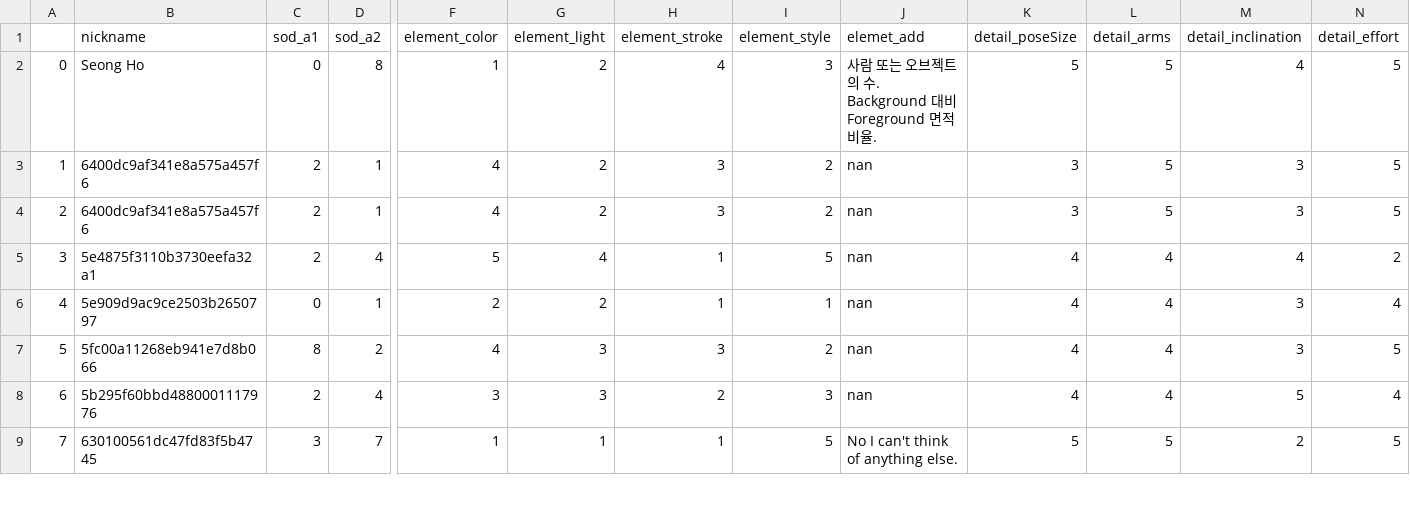
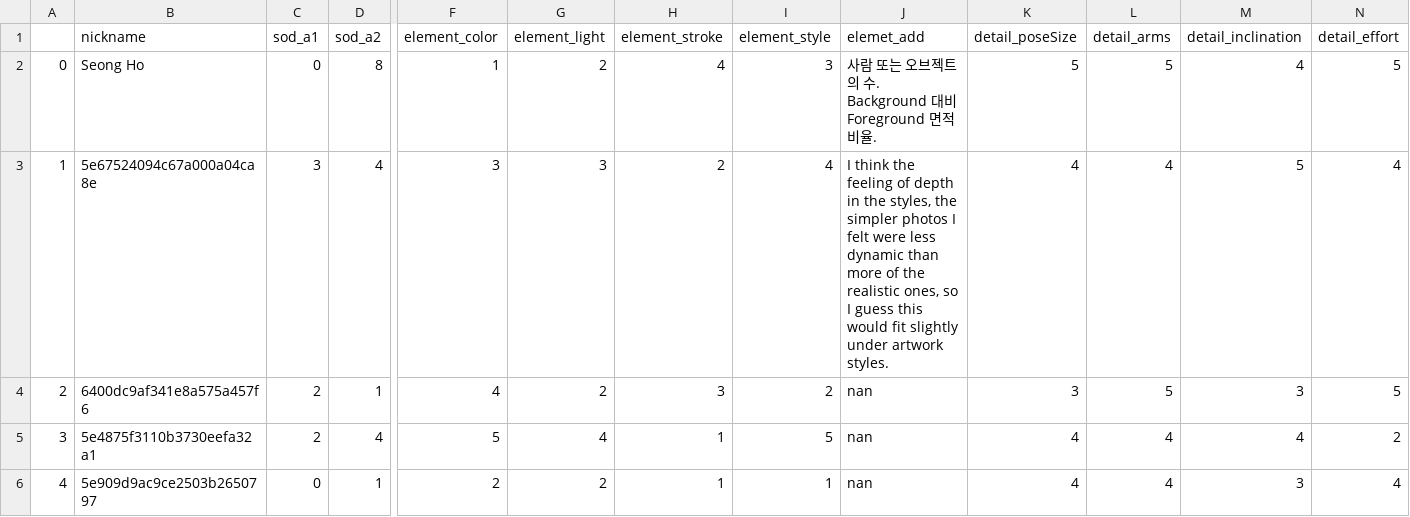
Before and after one commit to bolee222/art-sonification-analysis, a CSV file: dataset_prolific/final_prolific.csv, drawn as a sheet; only a part is shown, gaps mark what is left out; the shorter side is filled out with more unchanged rows; the diff covers the shown part only; the diff names each change by its address in the sheet, - before the commit and + after, or states it on an @@ line.

Commit message:
dataset upgrade

```diff
--- a/dataset_prolific/final_prolific.csv
+++ b/dataset_prolific/final_prolific.csv
-B3 (nickname): 6400dc9af341e8a575a457f6
+B3 (nickname): 5e67524094c67a000a04ca8e
-C3 (sod_a1): 2
+C3 (sod_a1): 3
-D3 (sod_a2): 1
+D3 (sod_a2): 4
-F3 (element_color): 4
+F3 (element_color): 3
-G3 (element_light): 2
+G3 (element_light): 3
-H3 (element_stroke): 3
+H3 (element_stroke): 2
-I3 (element_style): 2
+I3 (element_style): 4
-J3 (elemet_add): nan
+J3 (elemet_add): I think the feeling of depth in the styles, the simpler photos I felt were less dynamic than more of the realistic ones, so I guess this would fit slightly under artwork styles.
-K3 (detail_poseSize): 3
+K3 (detail_poseSize): 4
-L3 (detail_arms): 5
+L3 (detail_arms): 4
-M3 (detail_inclination): 3
+M3 (detail_inclination): 5
-N3 (detail_effort): 5
+N3 (detail_effort): 4
```
Also changed, not shown: 5 edited cells elsewhere in this file, 3 other files.
